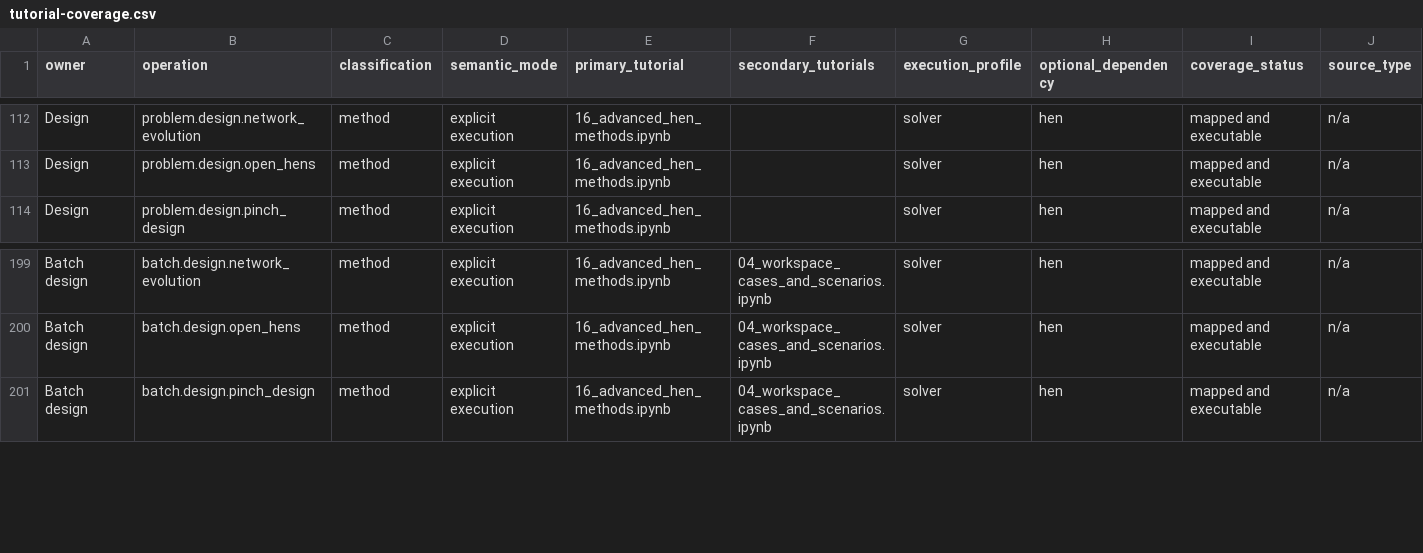
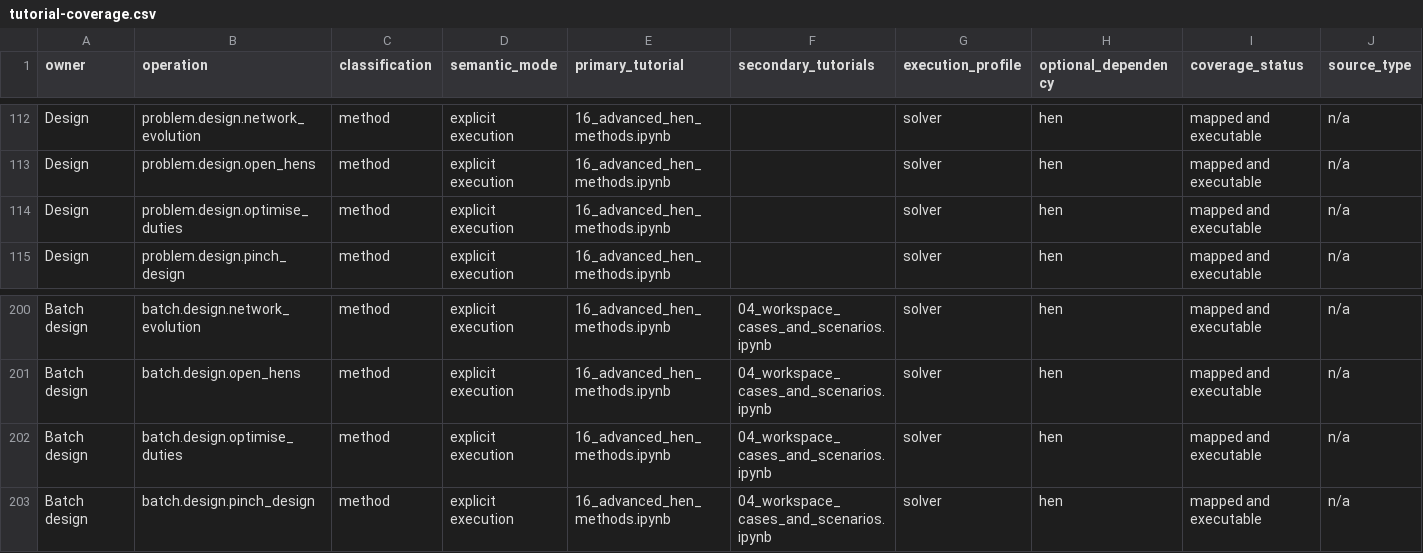
Before and after one commit to waikato-ahuora-smart-energy-systems/OpenPinch, a CSV file: docs/_data/tutorial-coverage.csv, drawn as a sheet; only a part is shown, gaps mark what is left out; rows hold the shown columns only; the diff names each change by its address in the sheet, - before the commit and + after, or states it on an @@ line.

```diff
--- a/docs/_data/tutorial-coverage.csv
+++ b/docs/_data/tutorial-coverage.csv
+row 114: Design | problem.design.optimise_duties | method | explicit execution | 16_advanced_hen_methods.ipynb |  | solver | hen | mapped and executable | n/a
+row 202: Batch design | batch.design.optimise_duties | method | explicit execution | 16_advanced_hen_methods.ipynb | 04_workspace_cases_and_scenarios.ipynb | solver | hen | mapped and executable | n/a
```
Also changed, not shown: docs/_data/analysis-methods.csv, 12 other files.
